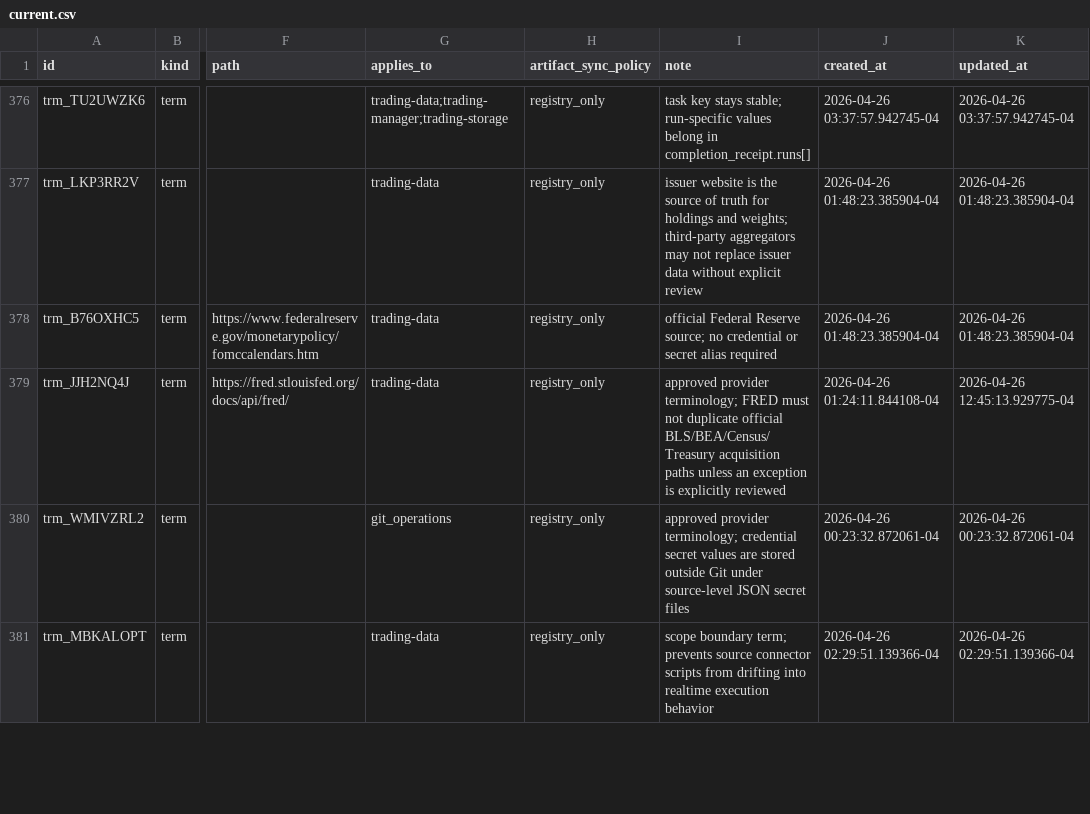
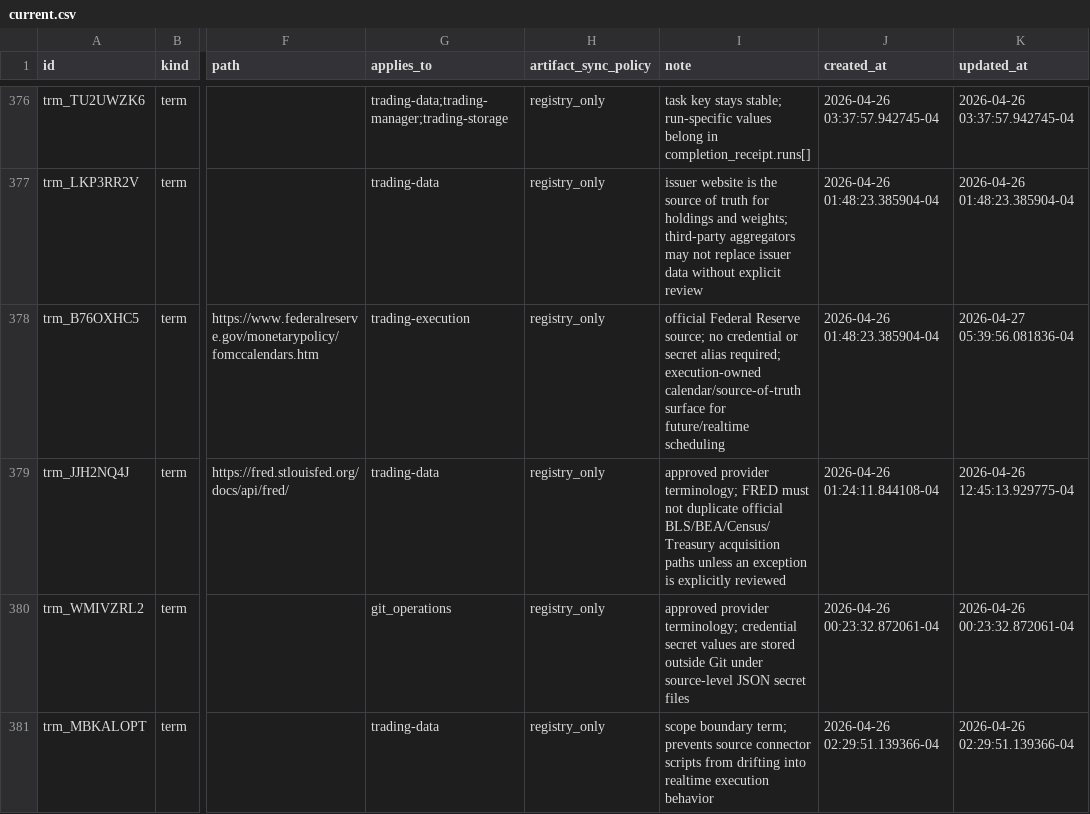
Before and after one commit to gilmore307/trading-manager, a CSV file: registry/current.csv, drawn as a sheet; only a part is shown, gaps mark what is left out; the diff covers the shown part only; the diff names each change by its address in the sheet, - before the commit and + after, or states it on an @@ line.

Commit message:
Move calendar discovery registry ownership

```diff
--- a/registry/current.csv
+++ b/registry/current.csv
-G378 (applies_to): trading-data
+G378 (applies_to): trading-execution
-I378 (note): …secret alias required
+I378 (note): …secret alias required; execution-owned calendar/source-of-truth surface for future/realtime scheduling
-K378 (updated_at): 2026-04-26 01:48:23.385904-04
+K378 (updated_at): 2026-04-27 05:39:56.081836-04
```
Also changed, not shown: 22 edited cells elsewhere in this file, 1 other file.
